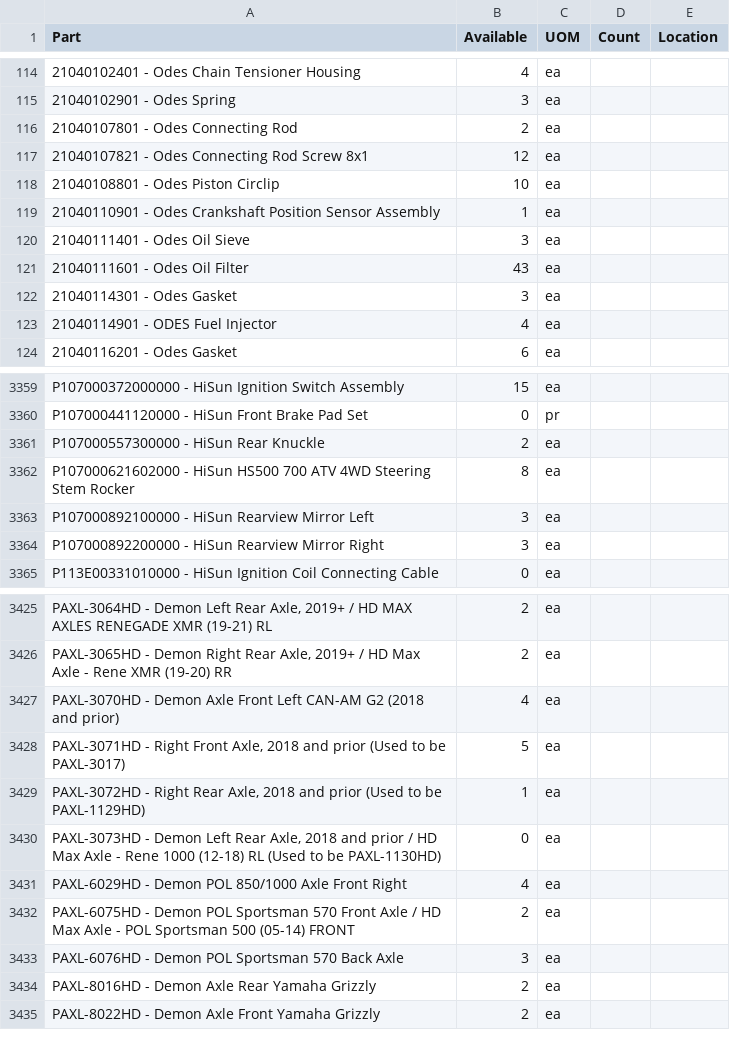
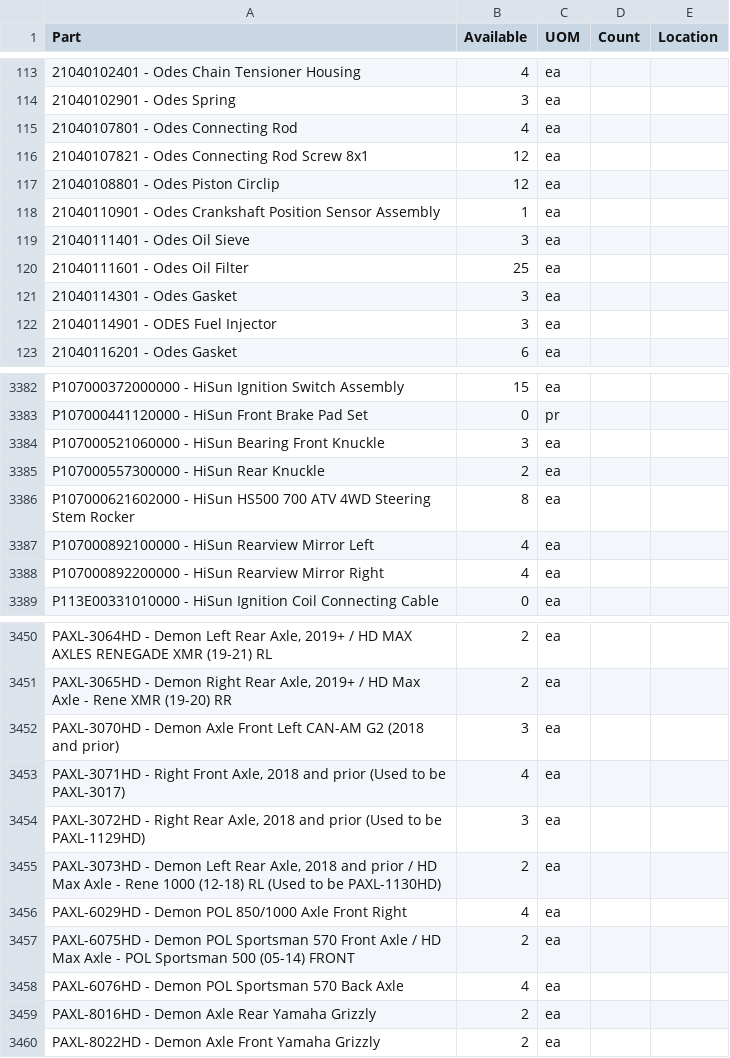
Before and after one commit to Brandidiot/L1FEOutdoors, a CSV file: bin/Debug/Resources/Recount.csv, drawn as a sheet; only a part is shown, gaps mark what is left out; addresses are those after the commit; the diff covers the shown part only; the diff names each change by its address in the sheet, - before the commit and + after, or states it on an @@ line.

```diff
--- a/bin/Debug/Resources/Recount.csv
+++ b/bin/Debug/Resources/Recount.csv
-B115 (Available): 2
+B115 (Available): 4
-B117 (Available): 10
+B117 (Available): 12
-B120 (Available): 43
+B120 (Available): 25
-B122 (Available): 4
+B122 (Available): 3
+row 3384: P107000521060000 - HiSun Bearing Front Knuckle | 3 | ea
-B3387:B3388 (Available): 3
+B3387:B3388 (Available): 4
-B3452 (Available): 4
+B3452 (Available): 3
-B3453 (Available): 5
+B3453 (Available): 4
-B3454 (Available): 1
+B3454 (Available): 3
-B3455 (Available): 0
+B3455 (Available): 2
-B3458 (Available): 3
+B3458 (Available): 4
```
Also changed, not shown: 30 added rows, 3 removed rows and 52 edited cells elsewhere in this file, 33 other files.
